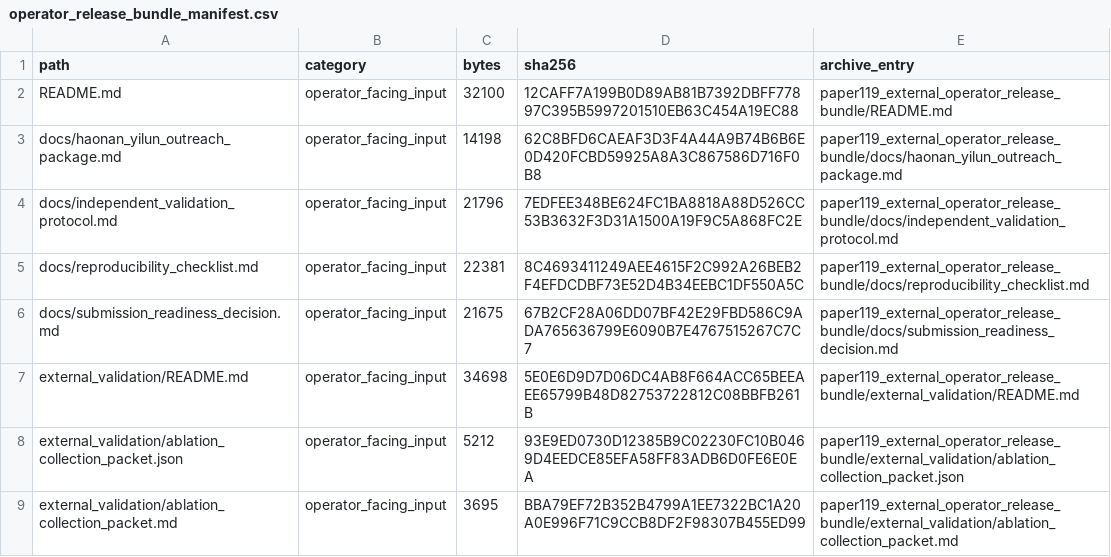
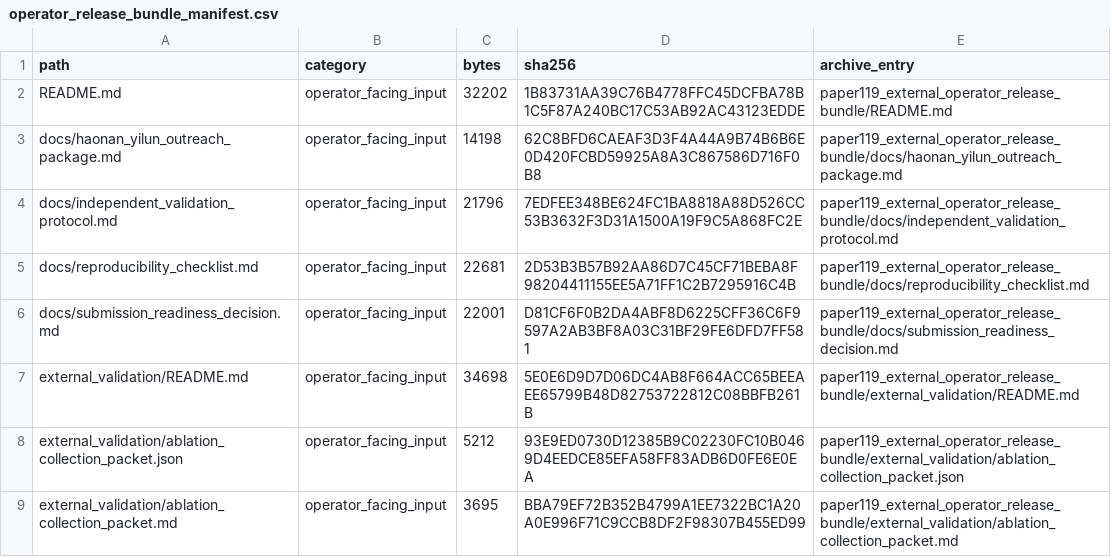
Before and after one commit to Jason-Wang313/119_energy_landscape_skill_composition, a CSV file: external_validation/operator_release_bundle_manifest.csv, drawn as a sheet; only a part is shown.

Commit message:
Self-test external operator release bundle

```diff
--- a/external_validation/operator_release_bundle_manifest.csv
+++ b/external_validation/operator_release_bundle_manifest.csv
@@ -1,7 +1,7 @@
 path,category,bytes,sha256,archive_entry
-README.md,operator_facing_input,32100,12CAFF7A199B0D89AB81B7392DBFF77897C395B5997201510EB63C454A19EC88,paper119_external_operator_release_bundle/README.md
+README.md,operator_facing_input,32202,1B83731AA39C76B4778FFC45DCFBA78B1C5F87A240BC17C53AB92AC43123EDDE,paper119_external_operator_release_bundle/README.md
 docs/haonan_yilun_outreach_package.md,operator_facing_input,14198,62C8BFD6CAEAF3D3F4A44A9B74B6B6E0D420FCBD59925A8A3C867586D716F0B8,paper119_external_operator_release_bundle/docs/haonan_yilun_outreach_package.md
 docs/independent_validation_protocol.md,operator_facing_input,21796,7EDFEE348BE624FC1BA8818A88D526CC53B3632F3D31A1500A19F9C5A868FC2E,paper119_external_operator_release_bundle/docs/independent_validation_protocol.md
-docs/reproducibility_checklist.md,operator_facing_input,22381,8C4693411249AEE4615F2C992A26BEB2F4EFDCDBF73E52D4B34EEBC1DF550A5C,paper119_external_operator_release_bundle/docs/reproducibility_checklist.md
-docs/submission_readiness_decision.md,operator_facing_input,21675,67B2CF28A06DD07BF42E29FBD586C9ADA765636799E6090B7E4767515267C7C7,paper119_external_operator_release_bundle/docs/submission_readiness_decision.md
+docs/reproducibility_checklist.md,operator_facing_input,22681,2D53B3B57B92AA86D7C45CF71BEBA8F98204411155EE5A71FF1C2B7295916C4B,paper119_external_operator_release_bundle/docs/reproducibility_checklist.md
+docs/submission_readiness_decision.md,operator_facing_input,22001,D81CF6F0B2DA4ABF8D6225CFF36C6F9597A2AB3BF8A03C31BF29FE6DFD7FF581,paper119_external_operator_release_bundle/docs/submission_readiness_decision.md
 external_validation/README.md,operator_facing_input,34698,5E0E6D9D7D06DC4AB8F664ACC65BEEAEE65799B48D82753722812C08BBFB261B,paper119_external_operator_release_bundle/external_validation/README.md
```
Also changed, not shown: 26 other files.
